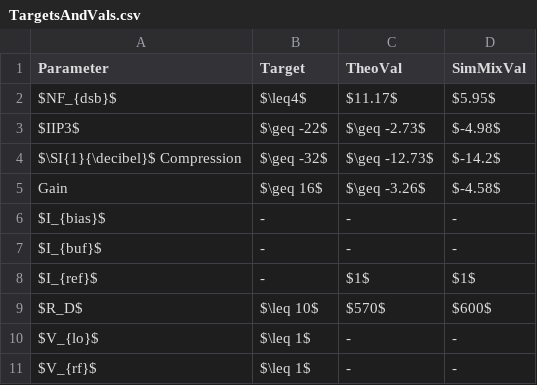
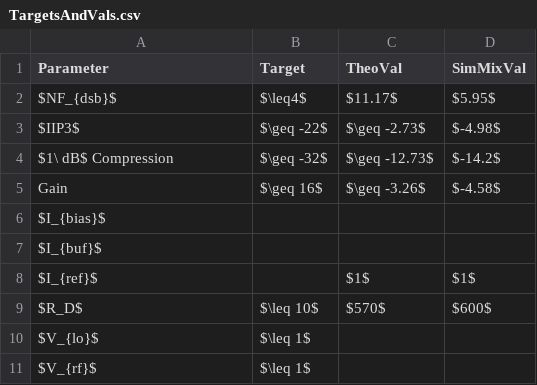
Before and after one commit to humdrumcomet/LaTeXIntroduction, a CSV file: data/TargetsAndVals.csv, drawn as a sheet; the diff names each change by its address in the sheet, - before the commit and + after, or states it on an @@ line.

Commit message:
fixing table

```diff
--- a/data/TargetsAndVals.csv
+++ b/data/TargetsAndVals.csv
-A4 (Parameter): $\SI{1}{\decibel}$ Compression
+A4 (Parameter): $1\ dB$ Compression
-B6:B8 (Target): -
+B6:B8 (Target): (empty)
-C6:C7 (TheoVal): -
+C6:C7 (TheoVal): (empty)
-D6:D7 (SimMixVal): -
+D6:D7 (SimMixVal): (empty)
-C10:C11 (TheoVal): -
+C10:C11 (TheoVal): (empty)
-D10:D11 (SimMixVal): -
+D10:D11 (SimMixVal): (empty)
```
Also changed, not shown: 1 other file.
